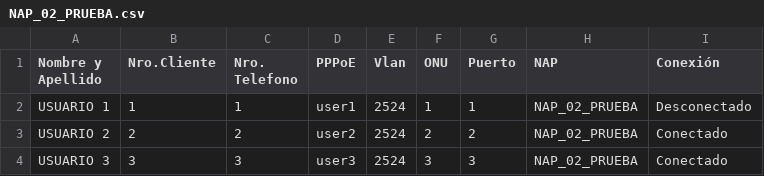
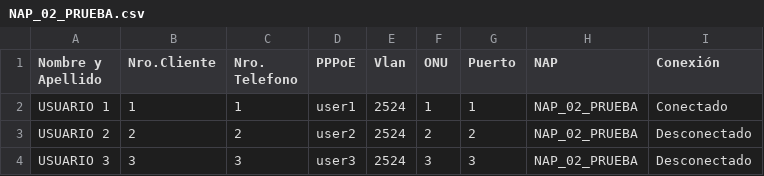
Before and after one commit to Urrolab/NAP-Managment, a CSV file: Naps/NAP_02_PRUEBA.csv, drawn as a sheet.

```diff
--- a/Naps/NAP_02_PRUEBA.csv
+++ b/Naps/NAP_02_PRUEBA.csv
@@ -1,4 +1,4 @@
 Nombre y Apellido,Nro.Cliente,Nro. Telefono,PPPoE,Vlan,ONU,Puerto,NAP,Conexión
-USUARIO 1,1,1,user1,2524,1,1,NAP_02_PRUEBA,Desconectado
-USUARIO 2,2,2,user2,2524,2,2,NAP_02_PRUEBA,Conectado
-USUARIO 3,3,3,user3,2524,3,3,NAP_02_PRUEBA,Conectado
+USUARIO 1,1,1,user1,2524,1,1,NAP_02_PRUEBA,Conectado
+USUARIO 2,2,2,user2,2524,2,2,NAP_02_PRUEBA,Desconectado
+USUARIO 3,3,3,user3,2524,3,3,NAP_02_PRUEBA,Desconectado
```
Also changed, not shown: Naps/NAP_01_PRUEBA.csv, Naps/NAP_03_PRUEBA.csv, 12 other files.
